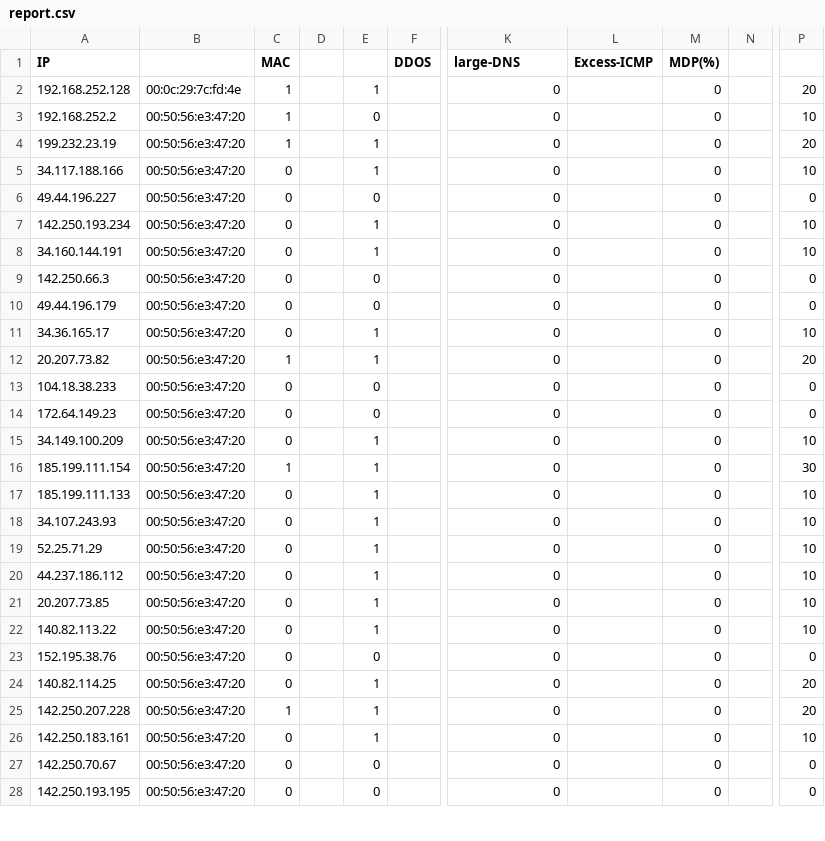
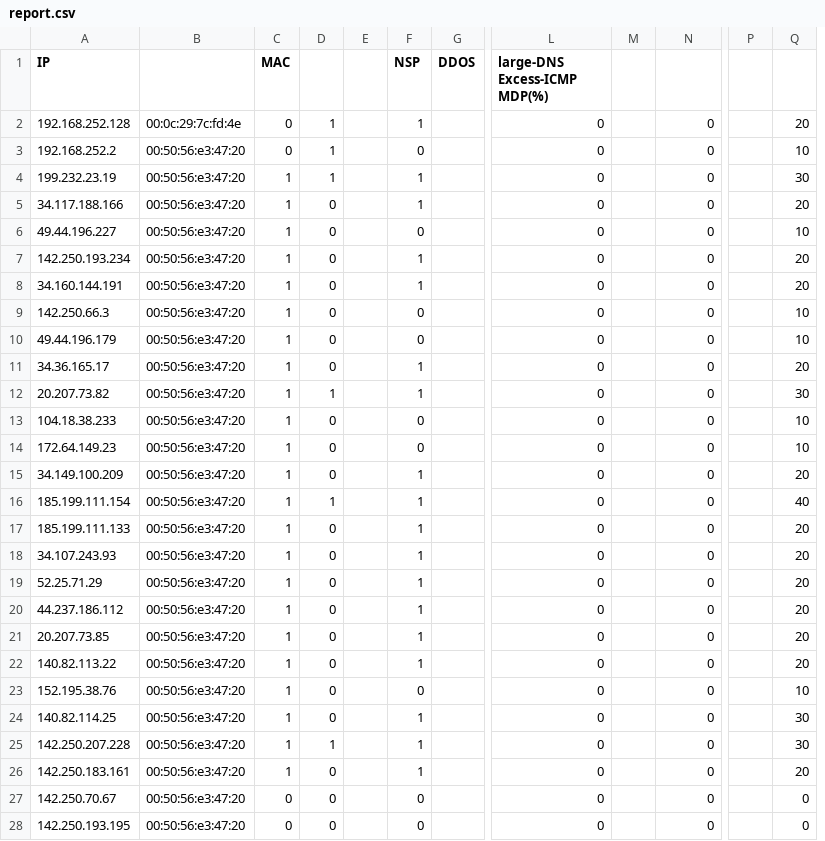
Before and after one commit to Biswajeet-Mohapatra2004/DFW_PROJECT, a CSV file: project/src/report.csv, drawn as a sheet; only a part is shown, gaps mark what is left out; removed rows and columns are numbered as before the commit, all else as after; the diff covers the shown part only; the diff names each change by its address in the sheet, - before the commit and + after, or states it on an @@ line.

Commit message:
Added the function to scan packets having non standard ports in TCP Layer

```diff
--- a/project/src/report.csv
+++ b/project/src/report.csv
+column D, rows 2-28: 1 | 1 | 1 | 0 | 0 | 0 | 0 | 0 | 0 | 0 | 1 | 0 | 0 | 0 | 1 | 0 | 0 | 0 | 0 | 0 | 0 | 0 | 0 | 1 | 0 | 0 | 0
-column L (Excess-ICMP), empty
+column M, empty
-column N, empty
+column P, empty
-F1: (empty)
+F1: NSP
-L1: large-DNS
+L1: large-DNS Excess-ICMP MDP(%)
-N1: MDP(%)
+N1: (empty)
-C2:C3 (MAC): 1
+C2:C3 (MAC): 0
-Q4: 20
+Q4: 30
-C5:C11 (MAC): 0
+C5:C11 (MAC): 1
-Q5: 10
+Q5: 20
-Q6: 0
+Q6: 10
-Q7:Q8: 10
+Q7:Q8: 20
-Q9:Q10: 0
+Q9:Q10: 10
-Q11: 10
+Q11: 20
-Q12: 20
+Q12: 30
-C13:C15 (MAC): 0
+C13:C15 (MAC): 1
-Q13:Q14: 0
+Q13:Q14: 10
-Q15: 10
+Q15: 20
-Q16: 30
+Q16: 40
-C17:C24 (MAC): 0
+C17:C24 (MAC): 1
-Q17:Q22: 10
+Q17:Q22: 20
-Q23: 0
+Q23: 10
-Q24:Q25: 20
+Q24:Q25: 30
-C26 (MAC): 0
+C26 (MAC): 1
-Q26: 10
+Q26: 20
```
Also changed, not shown: 18 edited cells elsewhere in this file, 3 other files.
